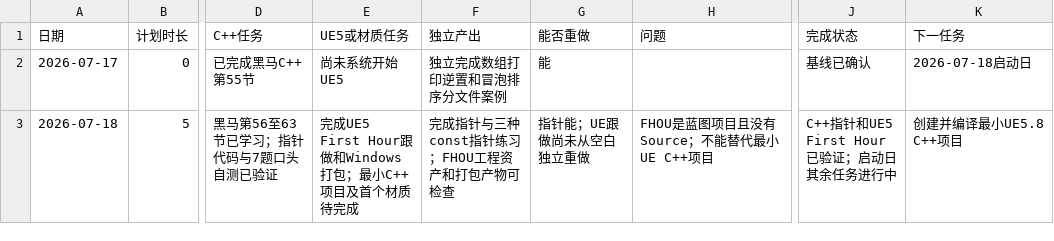
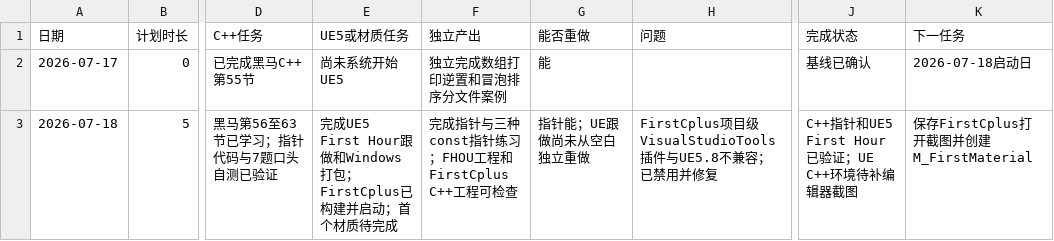
Before and after one commit to youzekun/technical-art-learning-2026, a CSV file: 记录/每日进度.csv, drawn as a sheet; only a part is shown, gaps mark what is left out; the diff names each change by its address in the sheet, - before the commit and + after, or states it on an @@ line.

```diff
--- a/记录/每日进度.csv
+++ b/记录/每日进度.csv
-E3 (UE5或材质任务): …Windows打包；最小C++项目及首个材质…
+E3 (UE5或材质任务): …Windows打包；FirstCplus已构建并启动；首个材质…
-F3 (独立产出): 完成指针与三种const指针练习；FHOU工程资产和打包产物可检查
+F3 (独立产出): 完成指针与三种const指针练习；FHOU工程和FirstCplus C++工程可检查
-H3 (问题): FHOU是蓝图项目且没有Source；不能替代最小UE C++项目
+H3 (问题): FirstCplus项目级VisualStudioTools插件与UE5.8不兼容；已禁用并修复
-J3 (完成状态): C++指针和UE5 First Hour已验证；启动日其余任务进行中
+J3 (完成状态): C++指针和UE5 First Hour已验证；UE C++环境待补编辑器截图
-K3 (下一任务): 创建并编译最小UE5.8 C++项目
+K3 (下一任务): 保存FirstCplus打开截图并创建M_FirstMaterial
```
Also changed, not shown: 9 other files.
